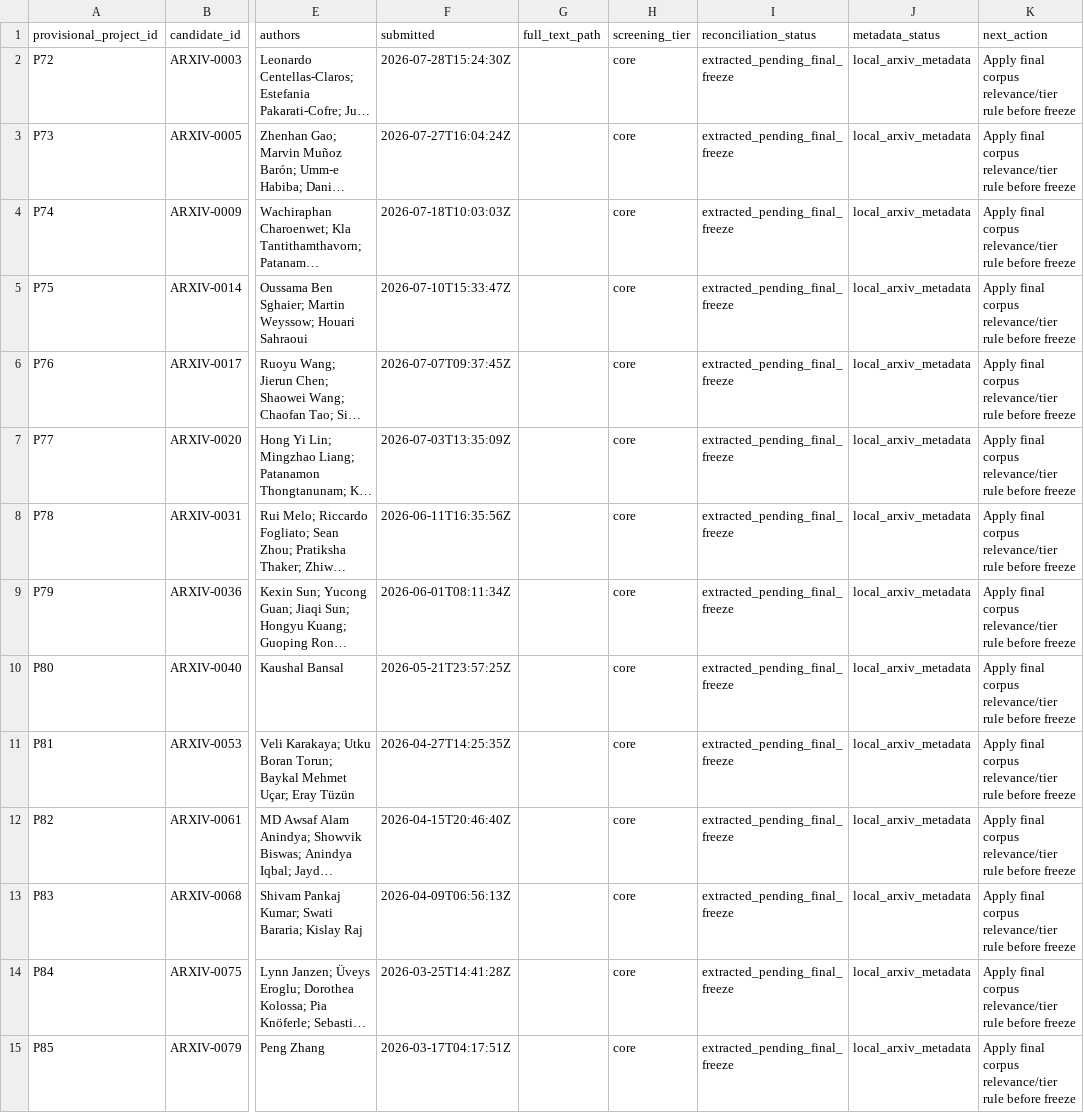
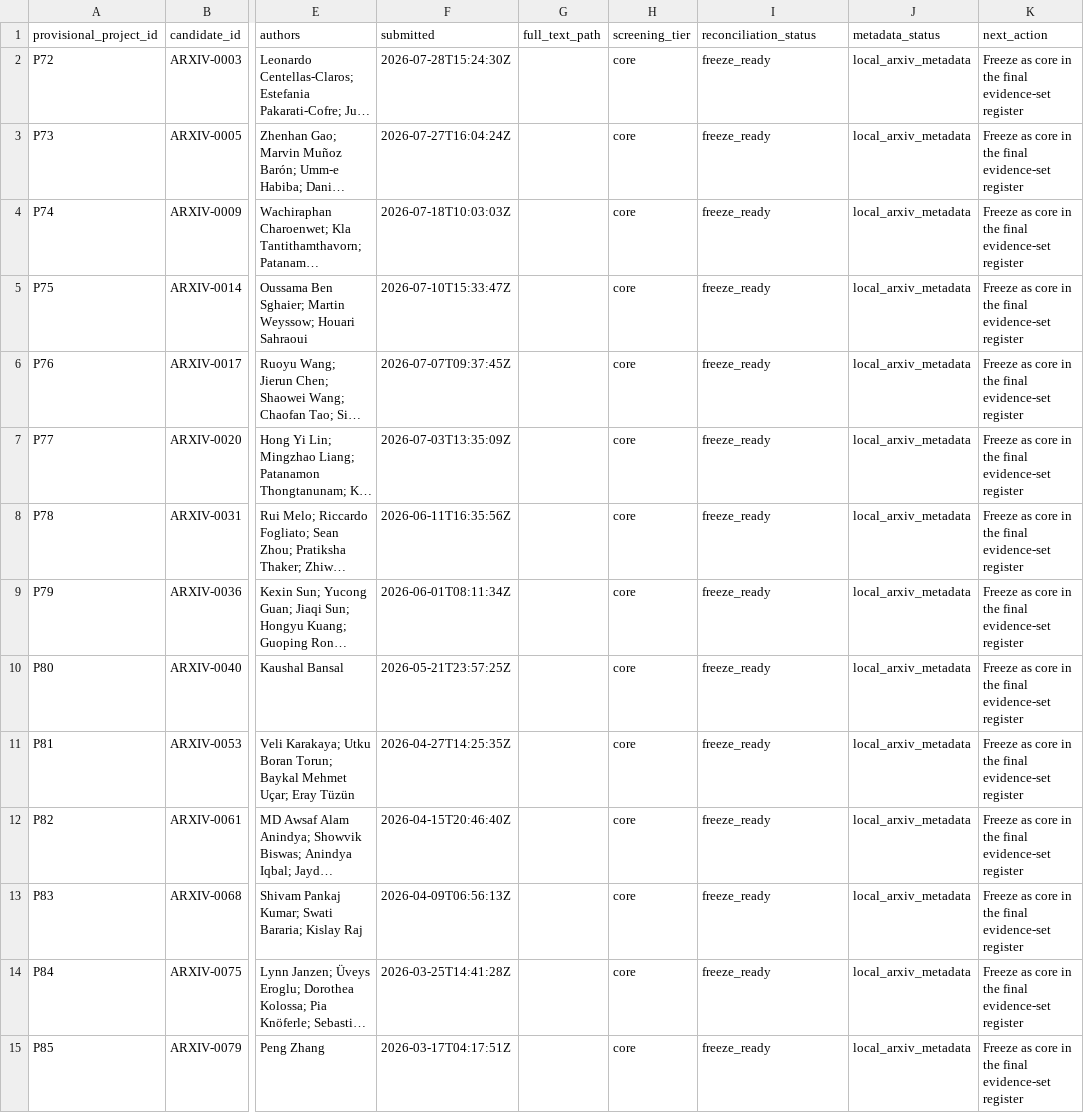
Before and after one commit to mahdimalverdi/llm-code-review-evaluation, a CSV file: data/search/core-reconciliation-queue.csv, drawn as a sheet; only a part is shown, gaps mark what is left out; long unchanged cells end in …; the diff covers the shown part only; the diff names each change by its address in the sheet, - before the commit and + after, or states it on an @@ line.

Commit message:
Freeze supplementary screening decisions

```diff
--- a/data/search/core-reconciliation-queue.csv
+++ b/data/search/core-reconciliation-queue.csv
-I2:I15 (reconciliation_status): extracted_pending_final_freeze
+I2:I15 (reconciliation_status): freeze_ready
-K2:K15 (next_action): Apply final corpus relevance/tier rule before freeze
+K2:K15 (next_action): Freeze as core in the final evidence-set register
```
Also changed, not shown: 76 edited cells elsewhere in this file, data/search/external-candidate-screening.csv, 4 other files.
